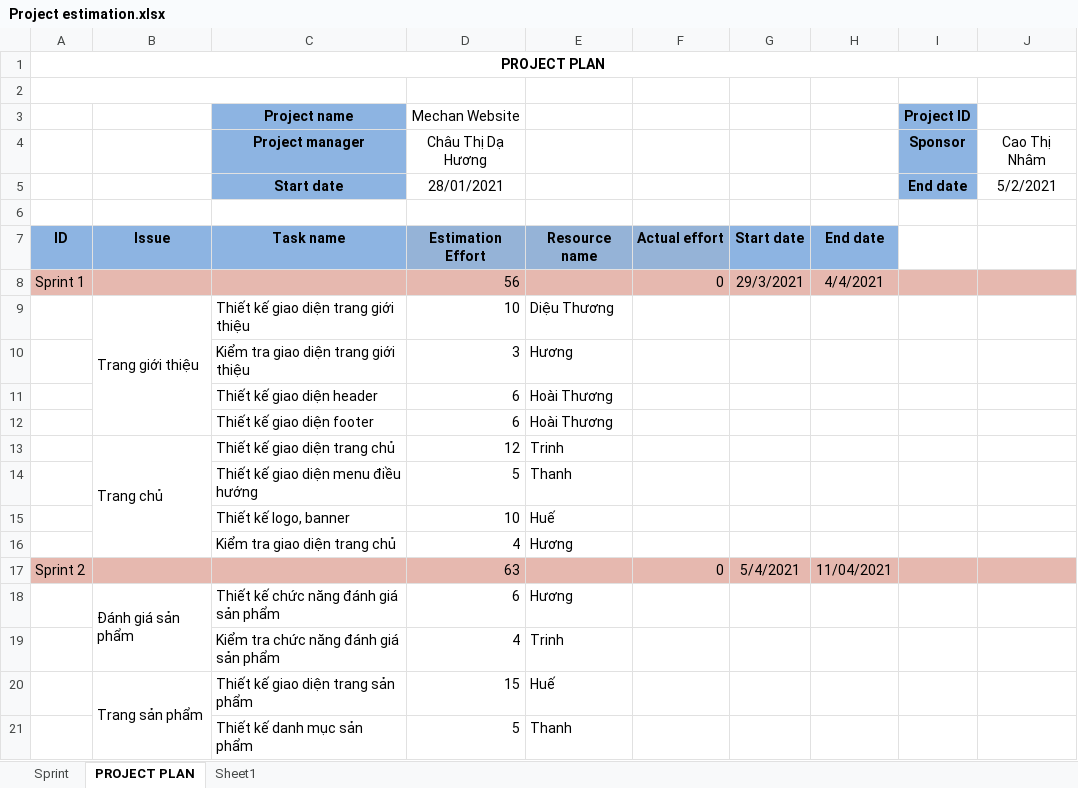
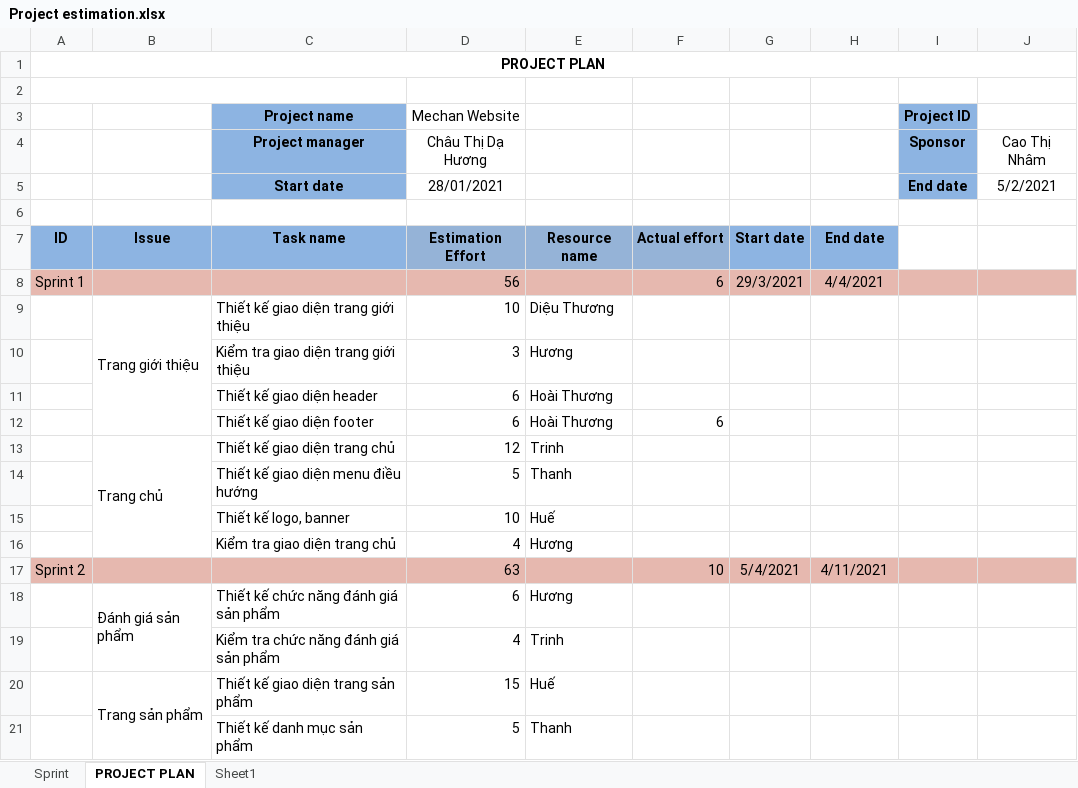
Before and after one commit to huongctd/44K223.02, an Excel workbook: Project estimation.xlsx, sheet PROJECT PLAN, drawn as a sheet; only a part is shown; values as stored, in another font and other column widths than the file's, no borders; the diff covers the shown part only; the diff names each change by its address in the sheet, - before the commit and + after, or states it on an @@ line.

```diff
--- a/Project estimation.xlsx (sheet PROJECT PLAN)
+++ b/Project estimation.xlsx (sheet PROJECT PLAN)
-F8: 0
+F8: 6
-F12: (empty)
+F12: 6
-F17: 0
+F17: 10
-H17: 11/04/2021
+H17: 4/11/2021
```
Also changed, not shown: 5 edited cells elsewhere in this sheet, sheet Sprint, 1 other file.
